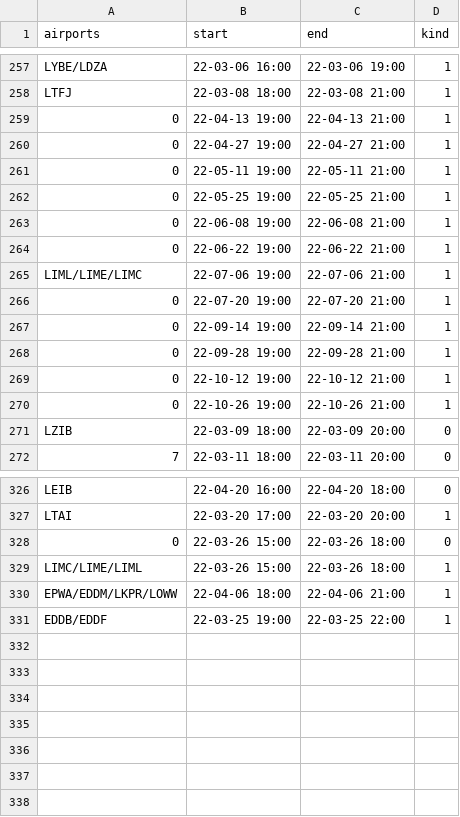
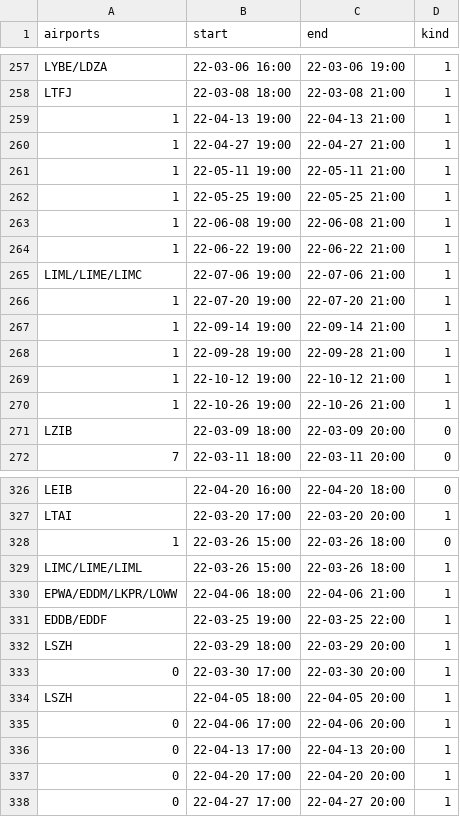
Before and after one commit to MatisseBE/VATSIMeventHISTORY, a CSV file: data.csv, drawn as a sheet; only a part is shown, gaps mark what is left out; the diff covers the shown part only.

Commit message:
committing files

```diff
--- a/data.csv
+++ b/data.csv
@@ -258,14 +258,14 @@ LYBE/LDZA,22-03-06 16:00,22-03-06 19:00,1
 LTFJ,22-03-08 18:00,22-03-08 21:00,1
-0,22-04-13 19:00,22-04-13 21:00,1
-0,22-04-27 19:00,22-04-27 21:00,1
-0,22-05-11 19:00,22-05-11 21:00,1
-0,22-05-25 19:00,22-05-25 21:00,1
-0,22-06-08 19:00,22-06-08 21:00,1
-0,22-06-22 19:00,22-06-22 21:00,1
+1,22-04-13 19:00,22-04-13 21:00,1
+1,22-04-27 19:00,22-04-27 21:00,1
+1,22-05-11 19:00,22-05-11 21:00,1
+1,22-05-25 19:00,22-05-25 21:00,1
+1,22-06-08 19:00,22-06-08 21:00,1
+1,22-06-22 19:00,22-06-22 21:00,1
 LIML/LIME/LIMC,22-07-06 19:00,22-07-06 21:00,1
-0,22-07-20 19:00,22-07-20 21:00,1
-0,22-09-14 19:00,22-09-14 21:00,1
-0,22-09-28 19:00,22-09-28 21:00,1
-0,22-10-12 19:00,22-10-12 21:00,1
-0,22-10-26 19:00,22-10-26 21:00,1
+1,22-07-20 19:00,22-07-20 21:00,1
+1,22-09-14 19:00,22-09-14 21:00,1
+1,22-09-28 19:00,22-09-28 21:00,1
+1,22-10-12 19:00,22-10-12 21:00,1
+1,22-10-26 19:00,22-10-26 21:00,1
 LZIB,22-03-09 18:00,22-03-09 20:00,0
@@ -327,3 +327,3 @@ LEIB,22-04-20 16:00,22-04-20 18:00,0
 LTAI,22-03-20 17:00,22-03-20 20:00,1
-0,22-03-26 15:00,22-03-26 18:00,0
+1,22-03-26 15:00,22-03-26 18:00,0
 LIMC/LIME/LIML,22-03-26 15:00,22-03-26 18:00,1
@@ -331 +331,8 @@ EPWA/EDDM/LKPR/LOWW,22-04-06 18:00,22-04-06 21:00,1
 EDDB/EDDF,22-03-25 19:00,22-03-25 22:00,1
+LSZH,22-03-29 18:00,22-03-29 20:00,1
+0,22-03-30 17:00,22-03-30 20:00,1
+LSZH,22-04-05 18:00,22-04-05 20:00,1
+0,22-04-06 17:00,22-04-06 20:00,1
+0,22-04-13 17:00,22-04-13 20:00,1
+0,22-04-20 17:00,22-04-20 20:00,1
+0,22-04-27 17:00,22-04-27 20:00,1
```
Also changed, not shown: 11 edited cells elsewhere in this file.
